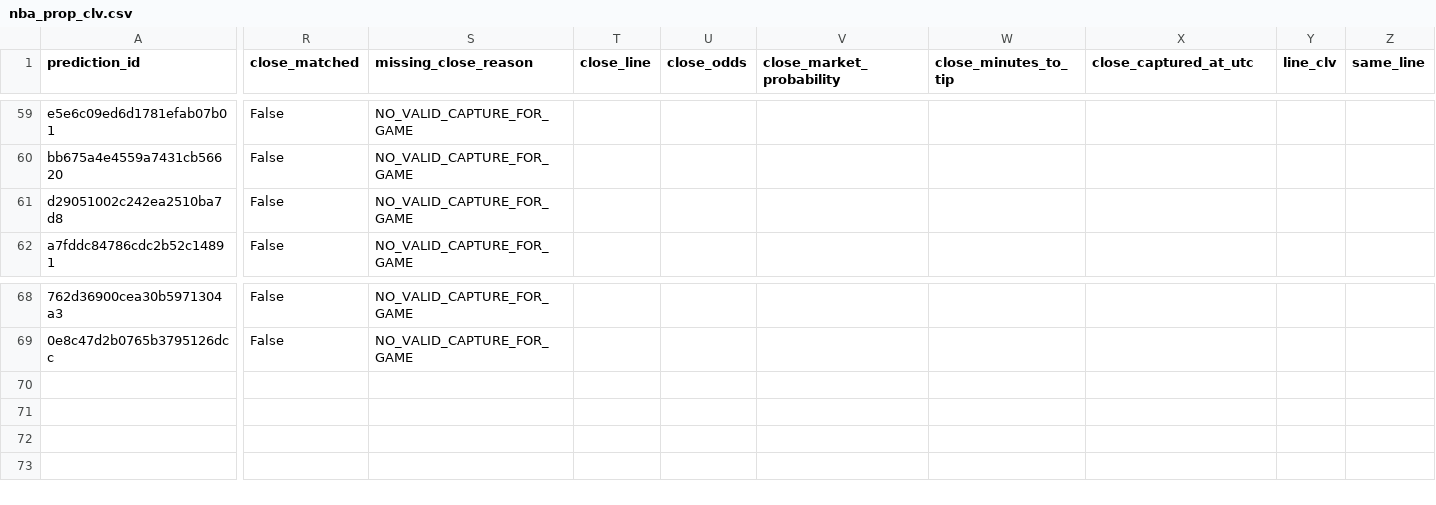
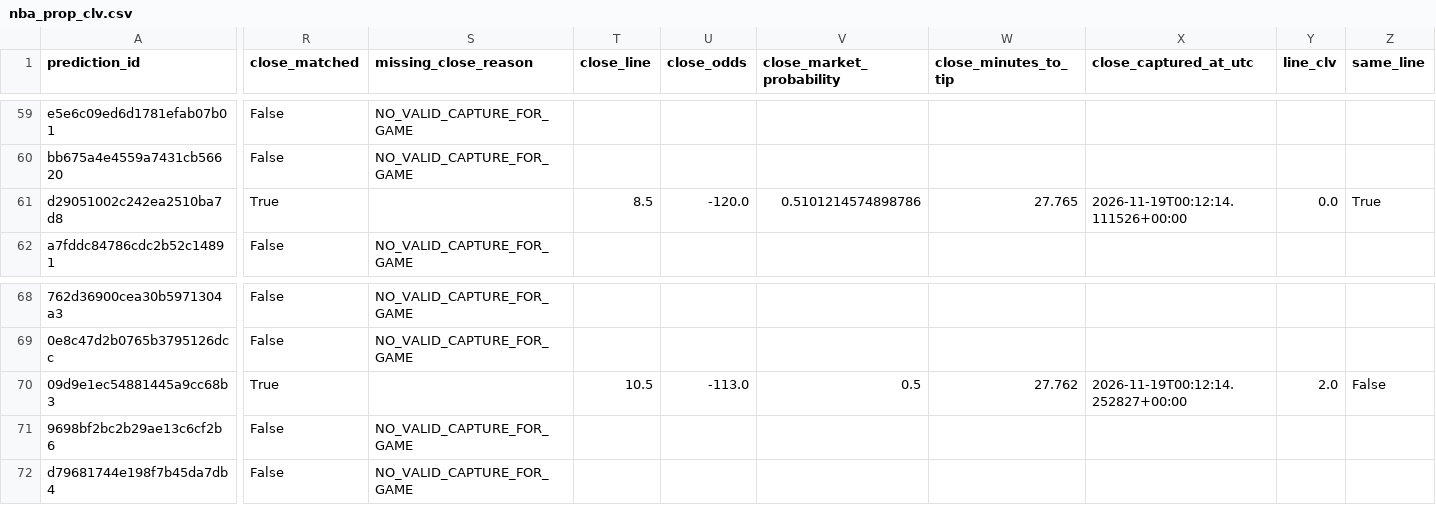
Before and after one commit to bigtyme2k3/Nba-model, a CSV file: data/tracking/nba_prop_clv.csv, drawn as a sheet; only a part is shown, gaps mark what is left out; rows hold the shown columns only; the diff covers the shown part only; the diff names each change by its address in the sheet, - before the commit and + after, or states it on an @@ line.

```diff
--- a/data/tracking/nba_prop_clv.csv
+++ b/data/tracking/nba_prop_clv.csv
-R61 (close_matched): False
+R61 (close_matched): True
-S61 (missing_close_reason): NO_VALID_CAPTURE_FOR_GAME
+S61 (missing_close_reason): (empty)
-T61 (close_line): (empty)
+T61 (close_line): 8.5
-U61 (close_odds): (empty)
+U61 (close_odds): -120.0
-V61 (close_market_probability): (empty)
+V61 (close_market_probability): 0.5101214574898786
-W61 (close_minutes_to_tip): (empty)
+W61 (close_minutes_to_tip): 27.765
-X61 (close_captured_at_utc): (empty)
+X61 (close_captured_at_utc): 2026-11-19T00:12:14.111526+00:00
-Y61 (line_clv): (empty)
+Y61 (line_clv): 0.0
-Z61 (same_line): (empty)
+Z61 (same_line): True
+row 70: 09d9e1ec54881445a9cc68b3 | True |  | 10.5 | -113.0 | 0.5 | 27.762 | 2026-11-19T00:12:14.252827+00:00 | 2.0 | False
+row 71: 9698bf2bc2b29ae13c6cf2b6 | False | NO_VALID_CAPTURE_FOR_GAME
+row 72: d79681744e198f7b45da7db4 | False | NO_VALID_CAPTURE_FOR_GAME
```
Also changed, not shown: 2 edited cells elsewhere in this file, 9 other files.
